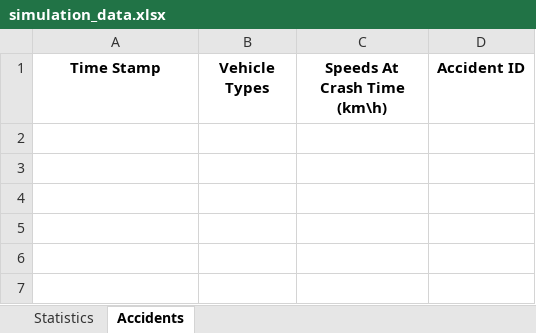
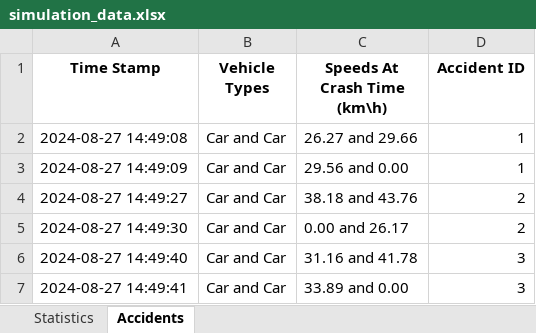
Before and after one commit to Yuvallacher/Traffic_Simulator, an Excel workbook: simulation_data.xlsx, sheet Accidents, drawn as a sheet; values as stored, in another font and other column widths than the file's, no borders; the diff names each change by its address in the sheet, - before the commit and + after, or states it on an @@ line.

```diff
--- a/simulation_data.xlsx (sheet Accidents)
+++ b/simulation_data.xlsx (sheet Accidents)
+row 2: 2024-08-27 14:49:08 | Car and Car | 26.27 and 29.66 | 1
+row 3: 2024-08-27 14:49:09 | Car and Car | 29.56 and 0.00 | 1
+row 4: 2024-08-27 14:49:27 | Car and Car | 38.18 and 43.76 | 2
+row 5: 2024-08-27 14:49:30 | Car and Car | 0.00 and 26.17 | 2
+row 6: 2024-08-27 14:49:40 | Car and Car | 31.16 and 41.78 | 3
+row 7: 2024-08-27 14:49:41 | Car and Car | 33.89 and 0.00 | 3
```
Also changed, not shown: sheet Statistics, 5 other files.
